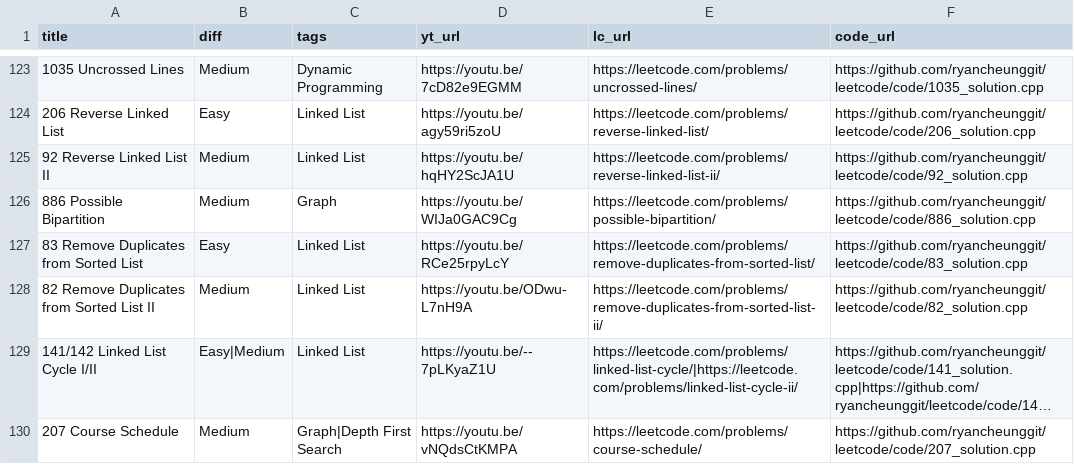
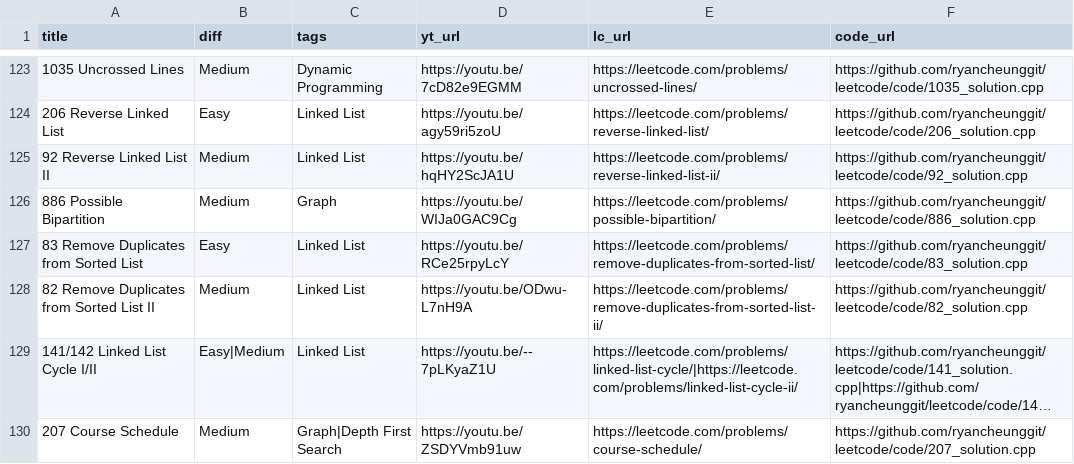
Before and after one commit to ifahimkhan/leetcode, a CSV file: list.csv, drawn as a sheet; only a part is shown, gaps mark what is left out; long unchanged cells end in …; the diff names each change by its address in the sheet, - before the commit and + after, or states it on an @@ line.

Commit message:
update video link

```diff
--- a/list.csv
+++ b/list.csv
-D130 (yt_url): https://youtu.be/vNQdsCtKMPA
+D130 (yt_url): https://youtu.be/ZSDYVmb91uw
```
